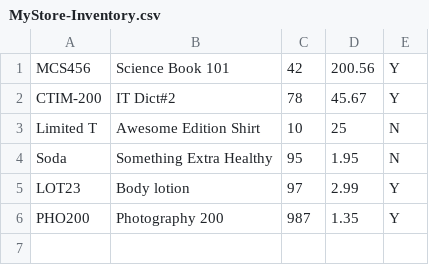
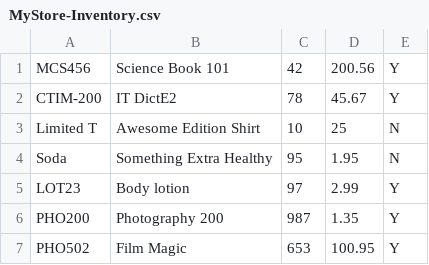
Before and after one commit to haydnady/ConvenientStoreManagementSystem, a CSV file: MyStore-Inventory.csv, drawn as a sheet.

```diff
--- a/MyStore-Inventory.csv
+++ b/MyStore-Inventory.csv
@@ -1,3 +1,3 @@
 MCS456,Science Book 101,42,200.56,Y
-CTIM-200,IT Dict#2,78,45.67,Y
+CTIM-200,IT DictE2,78,45.67,Y
 Limited T,Awesome Edition Shirt,10,25,N
@@ -6 +6,2 @@ LOT23,Body lotion,97,2.99,Y
 PHO200,Photography 200,987,1.35,Y
+PHO502,Film Magic,653,100.95,Y
```
Also changed, not shown: 2 other files.
